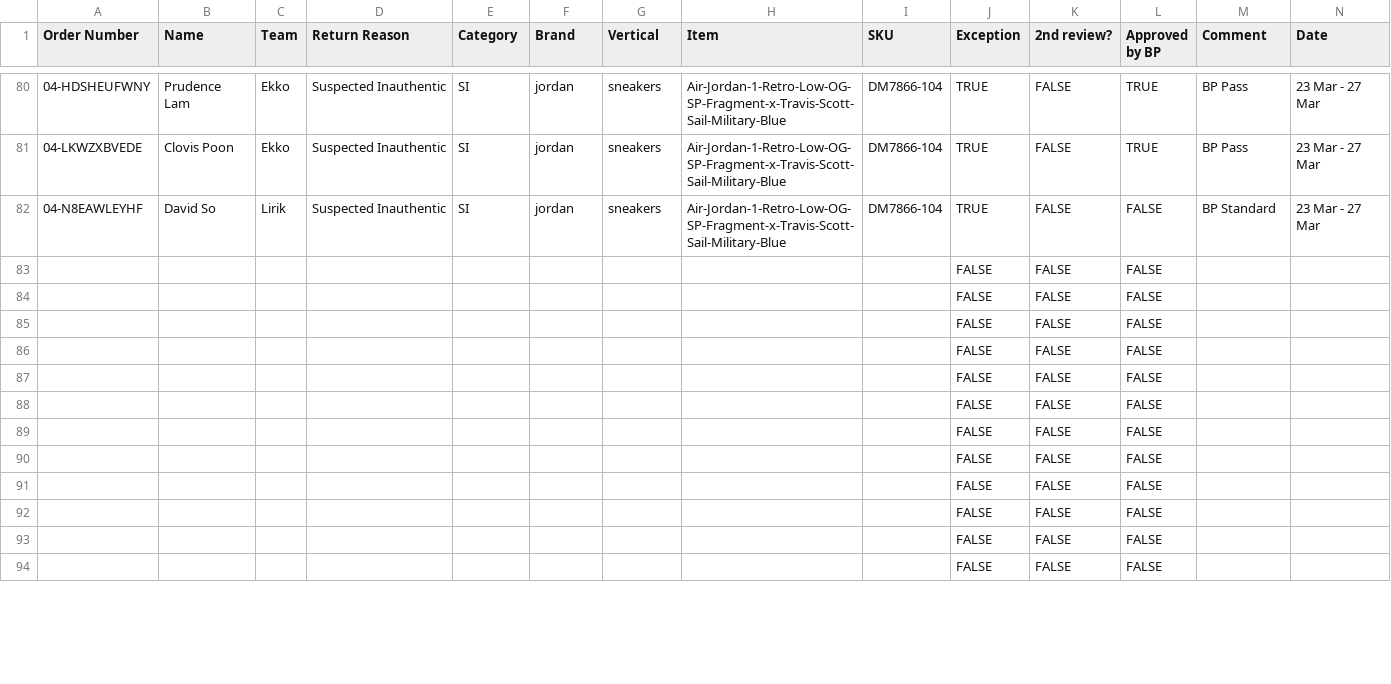
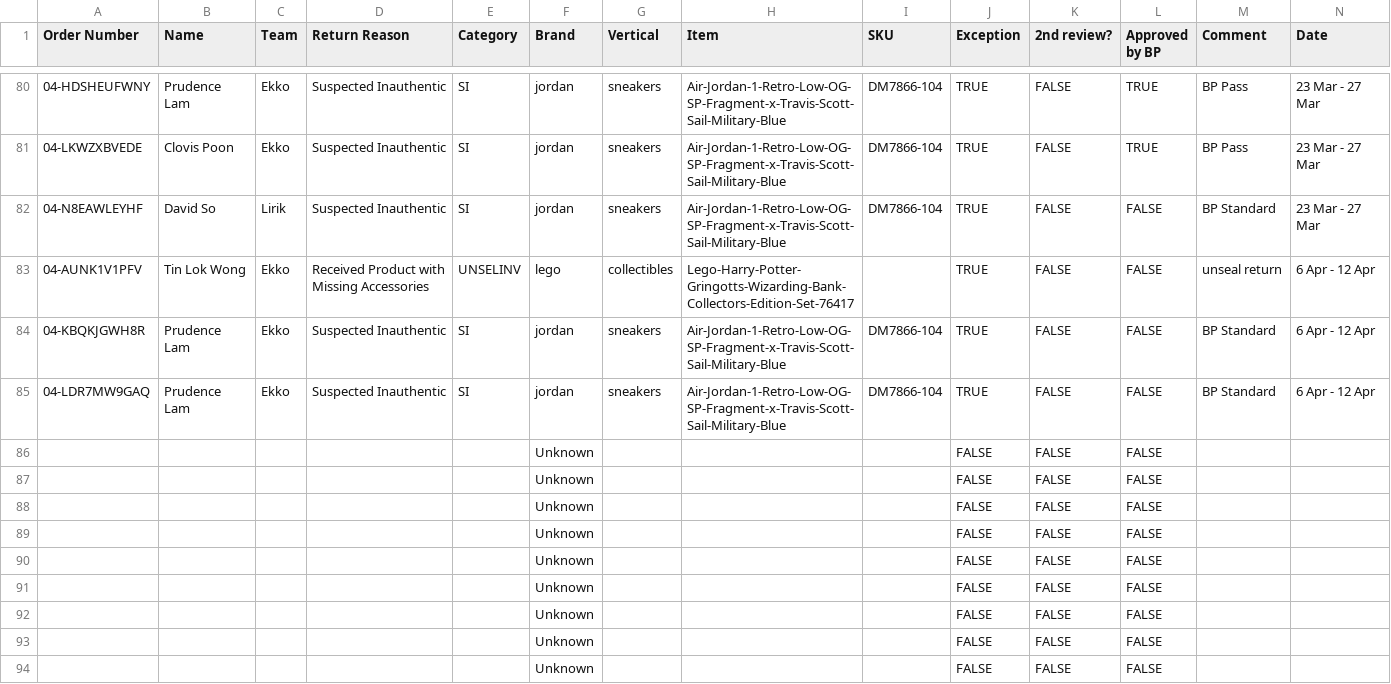
Before and after one commit to togetherwevaccinate/hkvc-verification-search-engine, a CSV file: 2026 IRR_Pass rate report - IRR.csv, drawn as a sheet; only a part is shown, gaps mark what is left out; removed rows and columns are numbered as before the commit, all else as after; rows hold the shown columns only; the diff covers the shown part only; the diff names each change by its address in the sheet, - before the commit and + after, or states it on an @@ line.

Commit message:
Add files via upload

```diff
--- a/2026 IRR_Pass rate report - IRR.csv
+++ b/2026 IRR_Pass rate report - IRR.csv
-row 83:  |  |  |  |  |  |  |  |  | FALSE | FALSE | FALSE
-row 84:  |  |  |  |  |  |  |  |  | FALSE | FALSE | FALSE
-row 85:  |  |  |  |  |  |  |  |  | FALSE | FALSE | FALSE
+row 83: 04-AUNK1V1PFV | Tin Lok Wong | Ekko | Received Product with Missing Accessories | UNSELINV | lego | collectibles | Lego-Harry-Potter-Gringotts-Wizarding-Bank-Collectors-Edition-Set-76417 |  | TRUE | FALSE | FALSE | unseal return | 6 Apr - 12 Apr
+row 84: 04-KBQKJGWH8R | Prudence Lam | Ekko | Suspected Inauthentic | SI | jordan | sneakers | Air-Jordan-1-Retro-Low-OG-SP-Fragment-x-Travis-Scott-Sail-Military-Blue | DM7866-104 | TRUE | FALSE | FALSE | BP Standard | 6 Apr - 12 Apr
+row 85: 04-LDR7MW9GAQ | Prudence Lam | Ekko | Suspected Inauthentic | SI | jordan | sneakers | Air-Jordan-1-Retro-Low-OG-SP-Fragment-x-Travis-Scott-Sail-Military-Blue | DM7866-104 | TRUE | FALSE | FALSE | BP Standard | 6 Apr - 12 Apr
-F86:F94 (Brand): (empty)
+F86:F94 (Brand): Unknown
```
Also changed, not shown: 24 edited cells elsewhere in this file.
